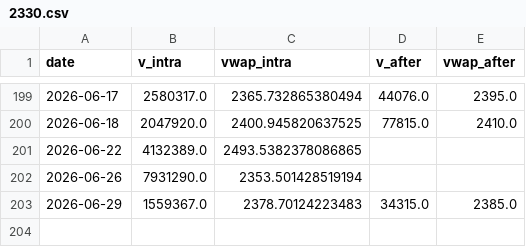
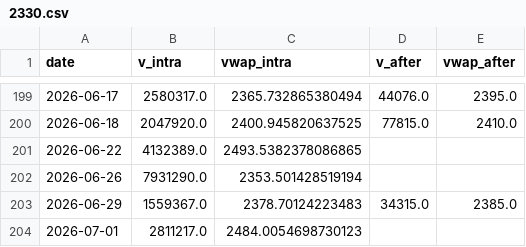
Before and after one commit to ewq4303-debug/retail_sentiment_chips, a CSV file: cache/oddlot/2330.csv, drawn as a sheet; only a part is shown, gaps mark what is left out; the diff names each change by its address in the sheet, - before the commit and + after, or states it on an @@ line.

```diff
--- a/cache/oddlot/2330.csv
+++ b/cache/oddlot/2330.csv
+row 204: 2026-07-01 | 2811217.0 | 2484.0054698730123
```
Also changed, not shown: cache/oddlot/0050.csv, cache/oddlot/2317.csv, 15 other files.
